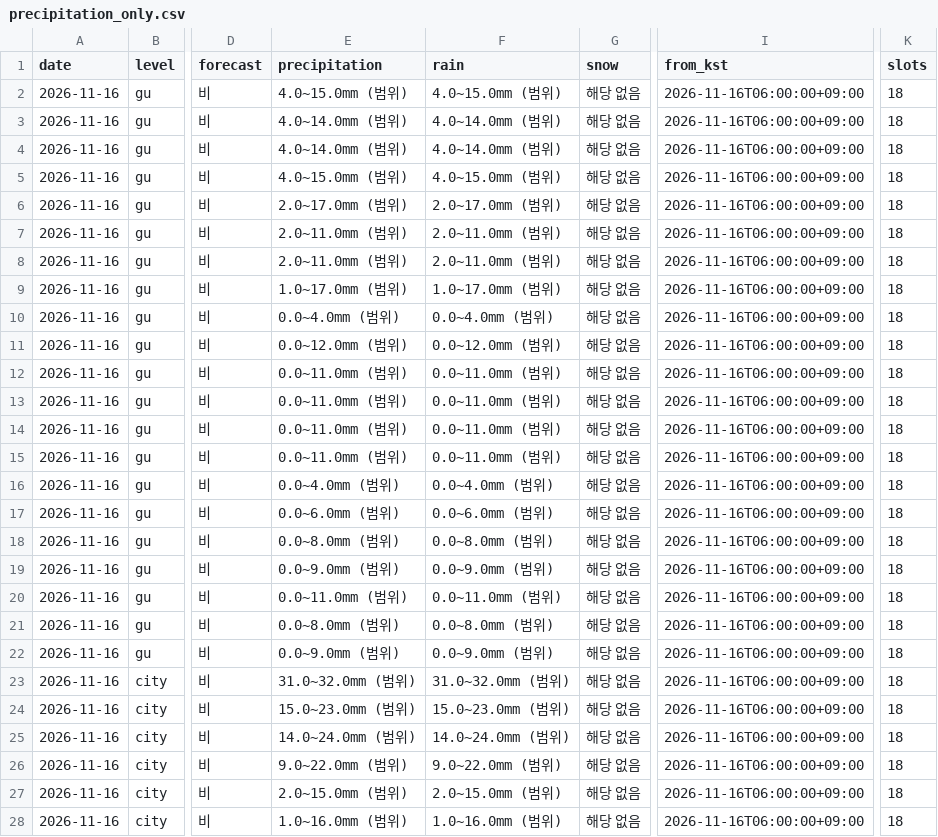
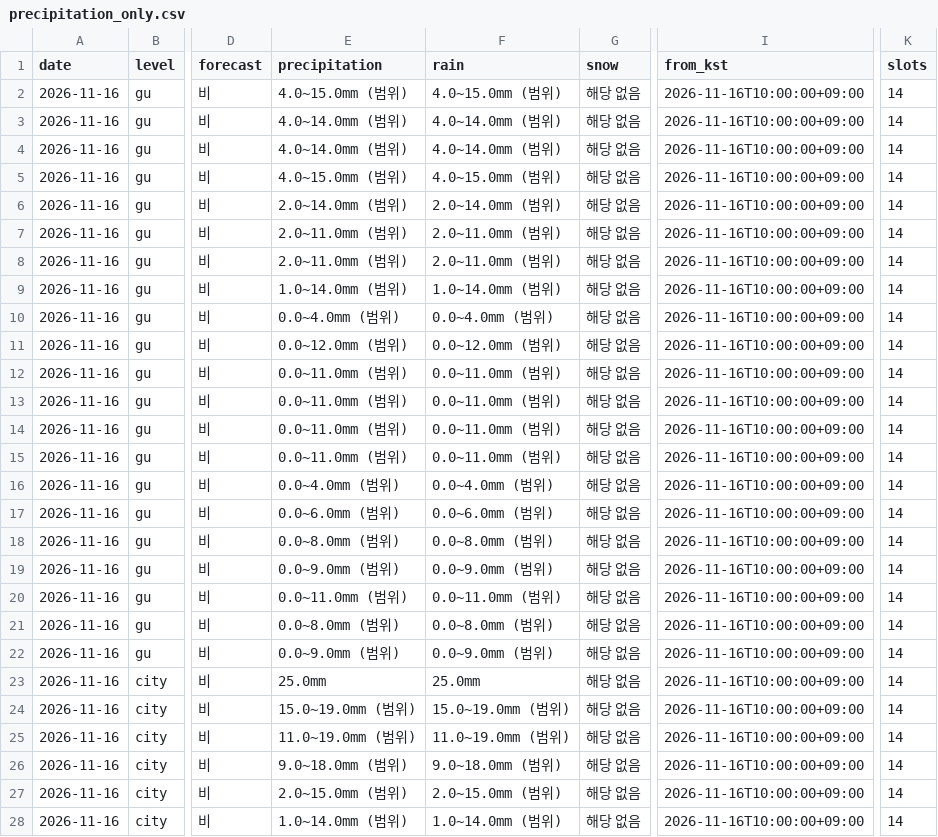
Before and after one commit to leetw1121/kma-chatgpt-bridge, a CSV file: data/precipitation_only.csv, drawn as a sheet; only a part is shown, gaps mark what is left out; the diff covers the shown part only; the diff names each change by its address in the sheet, - before the commit and + after, or states it on an @@ line.

```diff
--- a/data/precipitation_only.csv
+++ b/data/precipitation_only.csv
-I2:I28 (from_kst): 2026-11-16T06:00:00+09:00
+I2:I28 (from_kst): 2026-11-16T10:00:00+09:00
-K2:K28 (slots): 18
+K2:K28 (slots): 14
-E6 (precipitation): 2.0~17.0mm (범위)
+E6 (precipitation): 2.0~14.0mm (범위)
-F6 (rain): 2.0~17.0mm (범위)
+F6 (rain): 2.0~14.0mm (범위)
-E9 (precipitation): 1.0~17.0mm (범위)
+E9 (precipitation): 1.0~14.0mm (범위)
-F9 (rain): 1.0~17.0mm (범위)
+F9 (rain): 1.0~14.0mm (범위)
-E23 (precipitation): 31.0~32.0mm (범위)
+E23 (precipitation): 25.0mm
-F23 (rain): 31.0~32.0mm (범위)
+F23 (rain): 25.0mm
-E24 (precipitation): 15.0~23.0mm (범위)
+E24 (precipitation): 15.0~19.0mm (범위)
-F24 (rain): 15.0~23.0mm (범위)
+F24 (rain): 15.0~19.0mm (범위)
-E25 (precipitation): 14.0~24.0mm (범위)
+E25 (precipitation): 11.0~19.0mm (범위)
-F25 (rain): 14.0~24.0mm (범위)
+F25 (rain): 11.0~19.0mm (범위)
-E26 (precipitation): 9.0~22.0mm (범위)
+E26 (precipitation): 9.0~18.0mm (범위)
-F26 (rain): 9.0~22.0mm (범위)
+F26 (rain): 9.0~18.0mm (범위)
-E28 (precipitation): 1.0~16.0mm (범위)
+E28 (precipitation): 1.0~14.0mm (범위)
-F28 (rain): 1.0~16.0mm (범위)
+F28 (rain): 1.0~14.0mm (범위)
```
Also changed, not shown: 6 edited cells elsewhere in this file, data/all_regions.csv, data/city_precipitation.csv, 10 other files.
